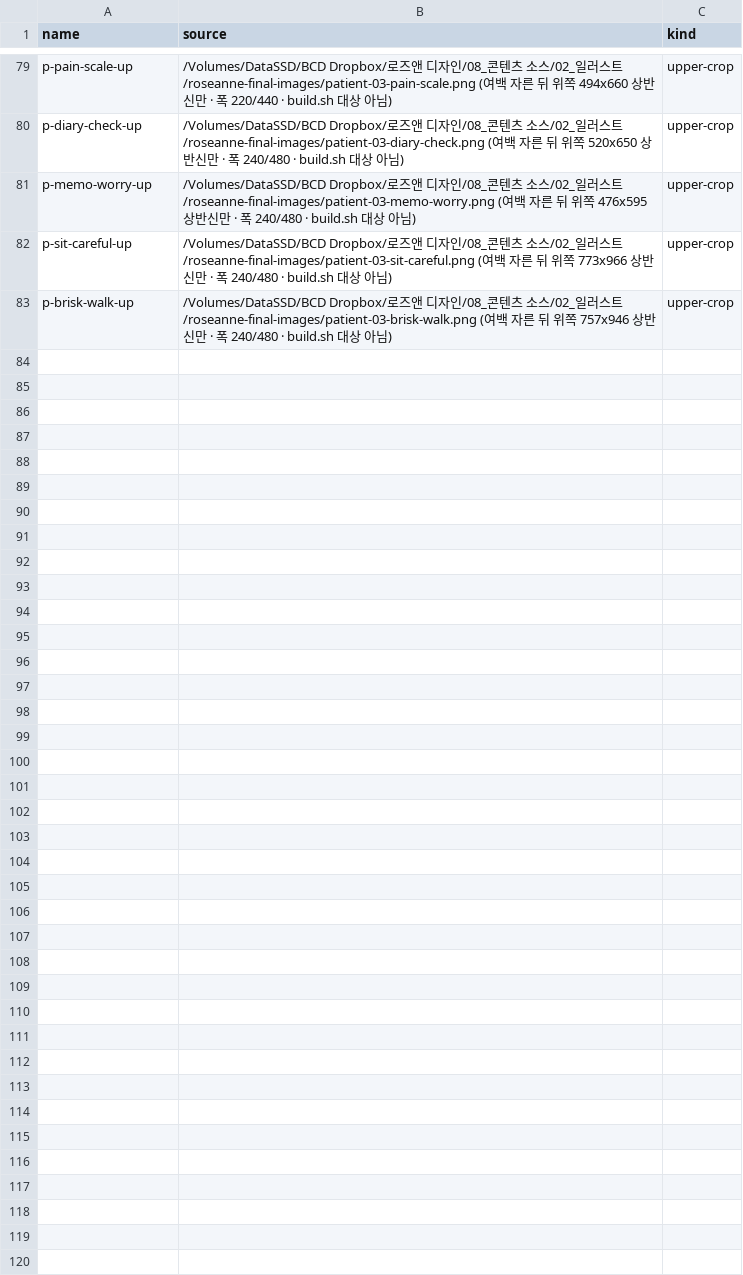
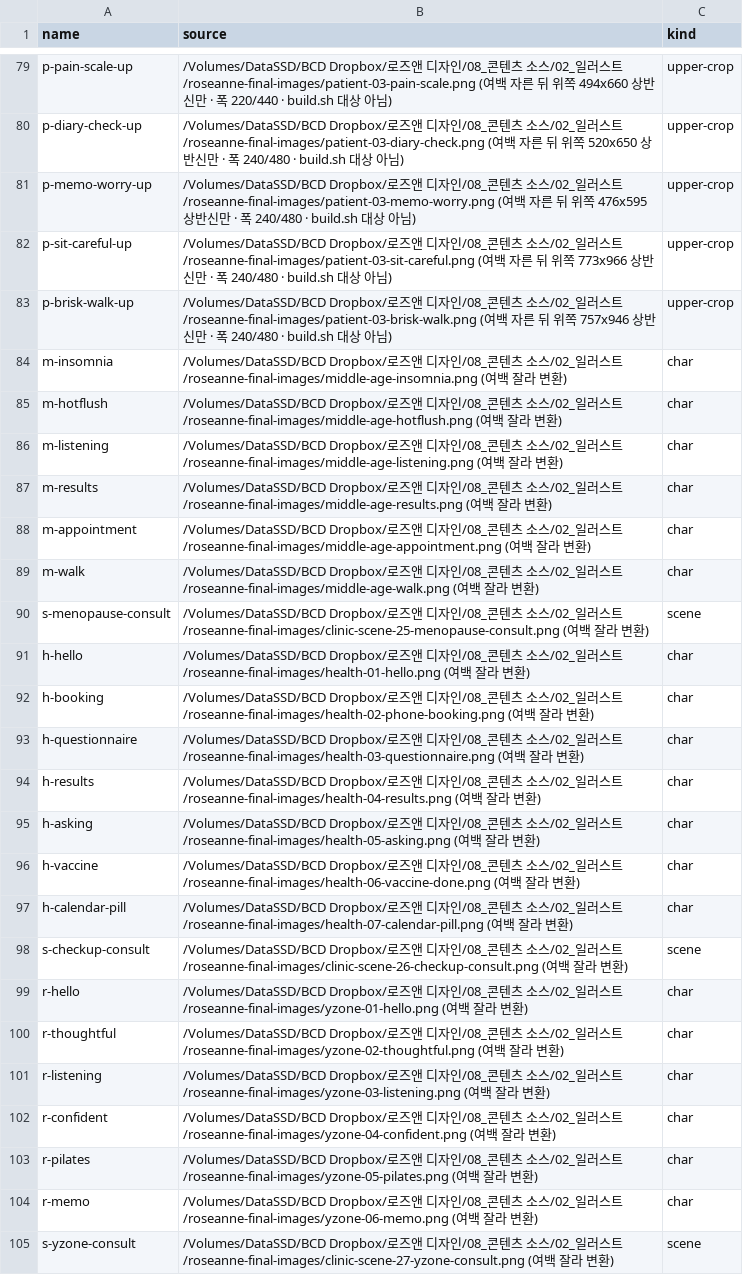
Before and after one commit to iljun-sys/roseanne-web-assets, a CSV file: sources.csv, drawn as a sheet; only a part is shown, gaps mark what is left out.

```diff
--- a/sources.csv
+++ b/sources.csv
@@ -83 +83,23 @@ p-sit-careful-up,/Volumes/DataSSD/BCD Dropbox/로즈앤 디자인/08_콘텐츠
 p-brisk-walk-up,/Volumes/DataSSD/BCD Dropbox/로즈앤 디자인/08_콘텐츠 소스/02_일러스트/roseanne-final-images/patient-03-brisk-walk.png (여백 자른 뒤 위쪽 757x946 상반신만 · 폭 240/480 · build.sh 대상 아님),upper-crop
+m-insomnia,/Volumes/DataSSD/BCD Dropbox/로즈앤 디자인/08_콘텐츠 소스/02_일러스트/roseanne-final-images/middle-age-insomnia.png (여백 잘라 변환),char
+m-hotflush,/Volumes/DataSSD/BCD Dropbox/로즈앤 디자인/08_콘텐츠 소스/02_일러스트/roseanne-final-images/middle-age-hotflush.png (여백 잘라 변환),char
+m-listening,/Volumes/DataSSD/BCD Dropbox/로즈앤 디자인/08_콘텐츠 소스/02_일러스트/roseanne-final-images/middle-age-listening.png (여백 잘라 변환),char
+m-results,/Volumes/DataSSD/BCD Dropbox/로즈앤 디자인/08_콘텐츠 소스/02_일러스트/roseanne-final-images/middle-age-results.png (여백 잘라 변환),char
+m-appointment,/Volumes/DataSSD/BCD Dropbox/로즈앤 디자인/08_콘텐츠 소스/02_일러스트/roseanne-final-images/middle-age-appointment.png (여백 잘라 변환),char
+m-walk,/Volumes/DataSSD/BCD Dropbox/로즈앤 디자인/08_콘텐츠 소스/02_일러스트/roseanne-final-images/middle-age-walk.png (여백 잘라 변환),char
+s-menopause-consult,/Volumes/DataSSD/BCD Dropbox/로즈앤 디자인/08_콘텐츠 소스/02_일러스트/roseanne-final-images/clinic-scene-25-menopause-consult.png (여백 잘라 변환),scene
+h-hello,/Volumes/DataSSD/BCD Dropbox/로즈앤 디자인/08_콘텐츠 소스/02_일러스트/roseanne-final-images/health-01-hello.png (여백 잘라 변환),char
+h-booking,/Volumes/DataSSD/BCD Dropbox/로즈앤 디자인/08_콘텐츠 소스/02_일러스트/roseanne-final-images/health-02-phone-booking.png (여백 잘라 변환),char
+h-questionnaire,/Volumes/DataSSD/BCD Dropbox/로즈앤 디자인/08_콘텐츠 소스/02_일러스트/roseanne-final-images/health-03-questionnaire.png (여백 잘라 변환),char
+h-results,/Volumes/DataSSD/BCD Dropbox/로즈앤 디자인/08_콘텐츠 소스/02_일러스트/roseanne-final-images/health-04-results.png (여백 잘라 변환),char
+h-asking,/Volumes/DataSSD/BCD Dropbox/로즈앤 디자인/08_콘텐츠 소스/02_일러스트/roseanne-final-images/health-05-asking.png (여백 잘라 변환),char
+h-vaccine,/Volumes/DataSSD/BCD Dropbox/로즈앤 디자인/08_콘텐츠 소스/02_일러스트/roseanne-final-images/health-06-vaccine-done.png (여백 잘라 변환),char
+h-calendar-pill,/Volumes/DataSSD/BCD Dropbox/로즈앤 디자인/08_콘텐츠 소스/02_일러스트/roseanne-final-images/health-07-calendar-pill.png (여백 잘라 변환),char
+s-checkup-consult,/Volumes/DataSSD/BCD Dropbox/로즈앤 디자인/08_콘텐츠 소스/02_일러스트/roseanne-final-images/clinic-scene-26-checkup-consult.png (여백 잘라 변환),scene
+r-hello,/Volumes/DataSSD/BCD Dropbox/로즈앤 디자인/08_콘텐츠 소스/02_일러스트/roseanne-final-images/yzone-01-hello.png (여백 잘라 변환),char
+r-thoughtful,/Volumes/DataSSD/BCD Dropbox/로즈앤 디자인/08_콘텐츠 소스/02_일러스트/roseanne-final-images/yzone-02-thoughtful.png (여백 잘라 변환),char
+r-listening,/Volumes/DataSSD/BCD Dropbox/로즈앤 디자인/08_콘텐츠 소스/02_일러스트/roseanne-final-images/yzone-03-listening.png (여백 잘라 변환),char
+r-confident,/Volumes/DataSSD/BCD Dropbox/로즈앤 디자인/08_콘텐츠 소스/02_일러스트/roseanne-final-images/yzone-04-confident.png (여백 잘라 변환),char
+r-pilates,/Volumes/DataSSD/BCD Dropbox/로즈앤 디자인/08_콘텐츠 소스/02_일러스트/roseanne-final-images/yzone-05-pilates.png (여백 잘라 변환),char
+r-memo,/Volumes/DataSSD/BCD Dropbox/로즈앤 디자인/08_콘텐츠 소스/02_일러스트/roseanne-final-images/yzone-06-memo.png (여백 잘라 변환),char
+s-yzone-consult,/Volumes/DataSSD/BCD Dropbox/로즈앤 디자인/08_콘텐츠 소스/02_일러스트/roseanne-final-images/clinic-scene-27-yzone-consult.png (여백 잘라 변환),scene
```
Also changed, not shown: 44 other files.
